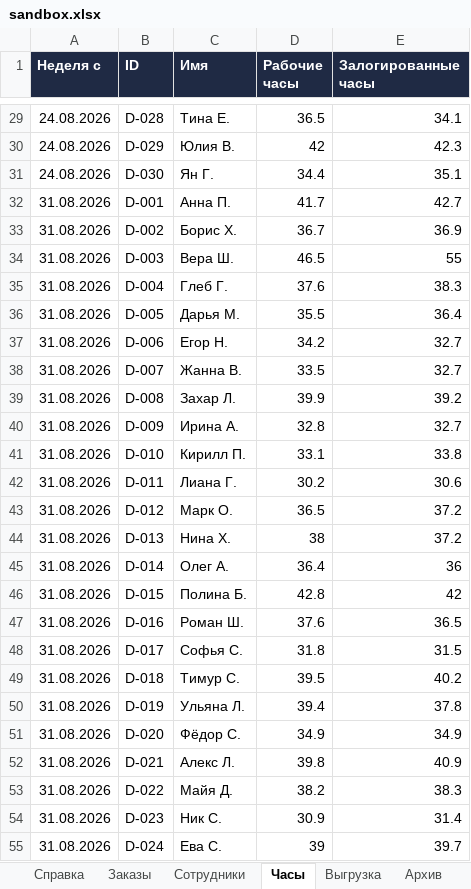
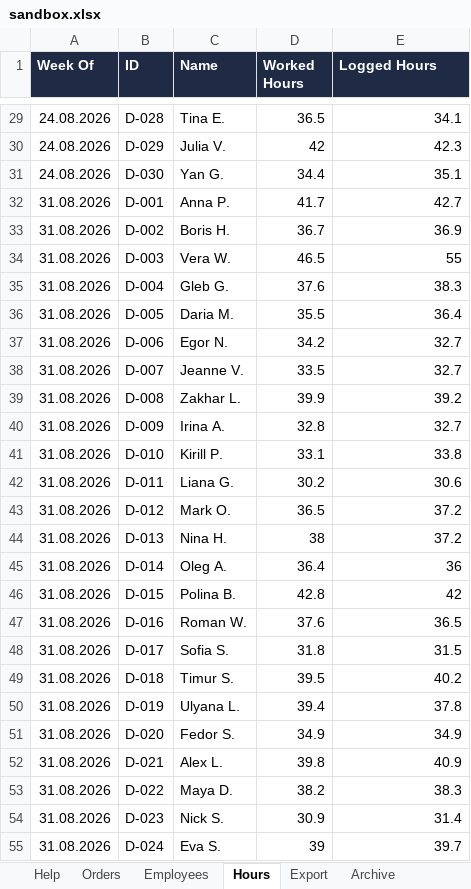
Before and after one commit to EternaF0rren/apps-script-course, an Excel workbook: assets/sandbox.xlsx, sheet Hours, drawn as a sheet; only a part is shown, gaps mark what is left out; values as stored, in another font and other column widths than the file's, no borders; the diff covers the shown part only; the diff names each change by its address in the sheet, - before the commit and + after, or states it on an @@ line.

```diff
--- a/assets/sandbox.xlsx (sheet Hours)
+++ b/assets/sandbox.xlsx (sheet Hours)
-sheet tab: Справка
+sheet tab: Help
-sheet tab: Заказы
+sheet tab: Orders
-sheet tab: Сотрудники
+sheet tab: Employees
-sheet tab: Часы
+sheet tab: Hours
-sheet tab: Выгрузка
+sheet tab: Export
-sheet tab: Архив
+sheet tab: Archive
-A1: Неделя с
+A1: Week Of
-C1: Имя
+C1: Name
-D1: Рабочие часы
+D1: Worked Hours
-E1: Залогированные часы
+E1: Logged Hours
-C29 (Name): Тина Е.
+C29 (Name): Tina E.
-C30 (Name): Юлия В.
+C30 (Name): Julia V.
-C31 (Name): Ян Г.
+C31 (Name): Yan G.
-C32 (Name): Анна П.
+C32 (Name): Anna P.
-C33 (Name): Борис Х.
+C33 (Name): Boris H.
-C34 (Name): Вера Ш.
+C34 (Name): Vera W.
-C35 (Name): Глеб Г.
+C35 (Name): Gleb G.
-C36 (Name): Дарья М.
+C36 (Name): Daria M.
-C37 (Name): Егор Н.
+C37 (Name): Egor N.
-C38 (Name): Жанна В.
+C38 (Name): Jeanne V.
-C39 (Name): Захар Л.
+C39 (Name): Zakhar L.
-C40 (Name): Ирина А.
+C40 (Name): Irina A.
-C41 (Name): Кирилл П.
+C41 (Name): Kirill P.
-C42 (Name): Лиана Г.
+C42 (Name): Liana G.
-C43 (Name): Марк О.
+C43 (Name): Mark O.
-C44 (Name): Нина Х.
+C44 (Name): Nina H.
-C45 (Name): Олег А.
+C45 (Name): Oleg A.
-C46 (Name): Полина Б.
+C46 (Name): Polina B.
-C47 (Name): Роман Ш.
+C47 (Name): Roman W.
-C48 (Name): Софья С.
+C48 (Name): Sofia S.
-C49 (Name): Тимур С.
+C49 (Name): Timur S.
-C50 (Name): Ульяна Л.
+C50 (Name): Ulyana L.
-C51 (Name): Фёдор С.
+C51 (Name): Fedor S.
-C52 (Name): Алекс Л.
+C52 (Name): Alex L.
-C53 (Name): Майя Д.
+C53 (Name): Maya D.
-C54 (Name): Ник С.
+C54 (Name): Nick S.
-C55 (Name): Ева С.
+C55 (Name): Eva S.
```
Also changed, not shown: 213 edited cells elsewhere in this sheet, sheet Orders, sheet Employees, sheet Export, sheet Help, sheet Settings, sheet Archive, 1 more sheet, other sheet tabs, 45 other files.
